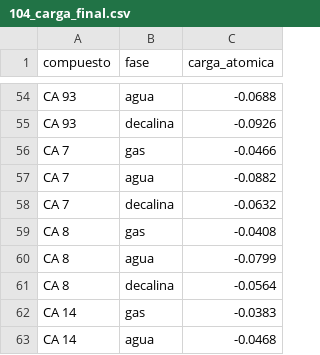
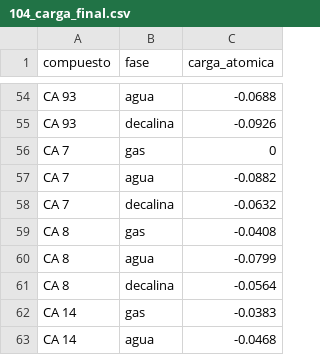
Before and after one commit to engximenarodriguez/atomic_charge, a CSV file: 104_carga_final.csv, drawn as a sheet; only a part is shown, gaps mark what is left out.

Commit message:
Update 104_carga_final.csv

```diff
--- a/104_carga_final.csv
+++ b/104_carga_final.csv
@@ -55,3 +55,3 @@ CA 93,agua,-0.0688
 CA 93,decalina,-0.0926
-CA 7,gas,-0.0466
+CA 7,gas,0
 CA 7,agua,-0.0882
```
